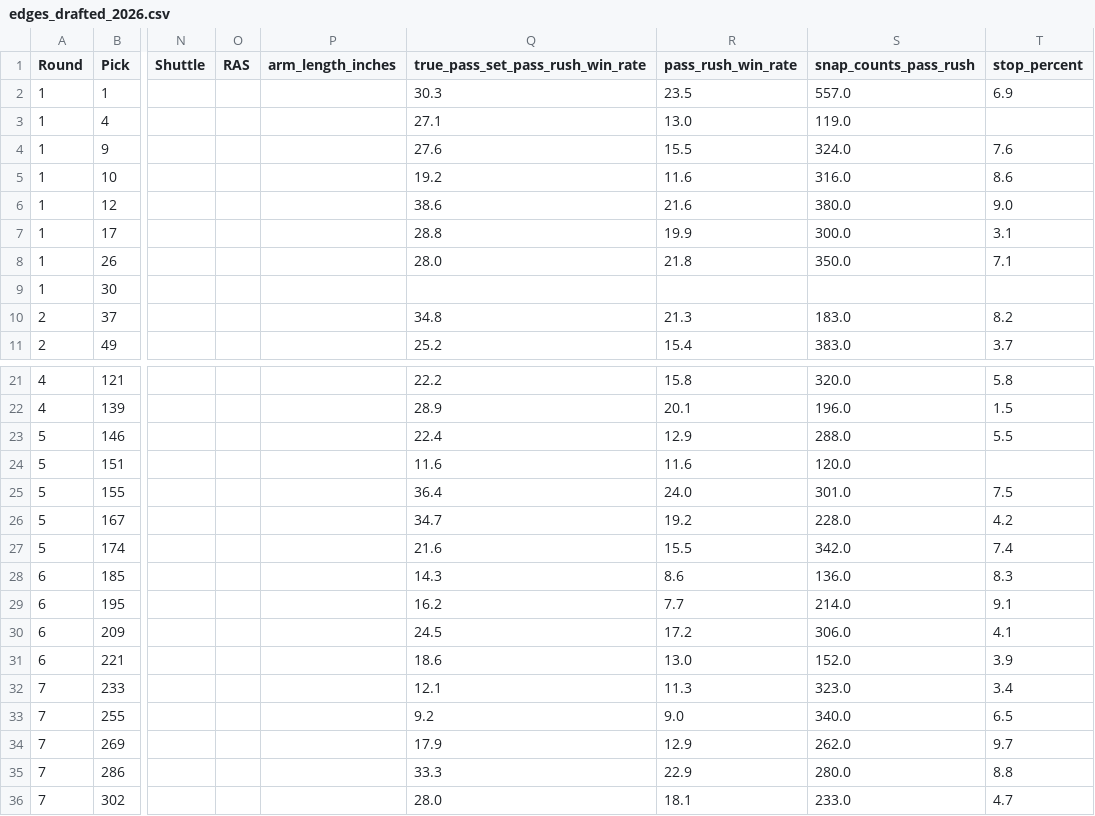
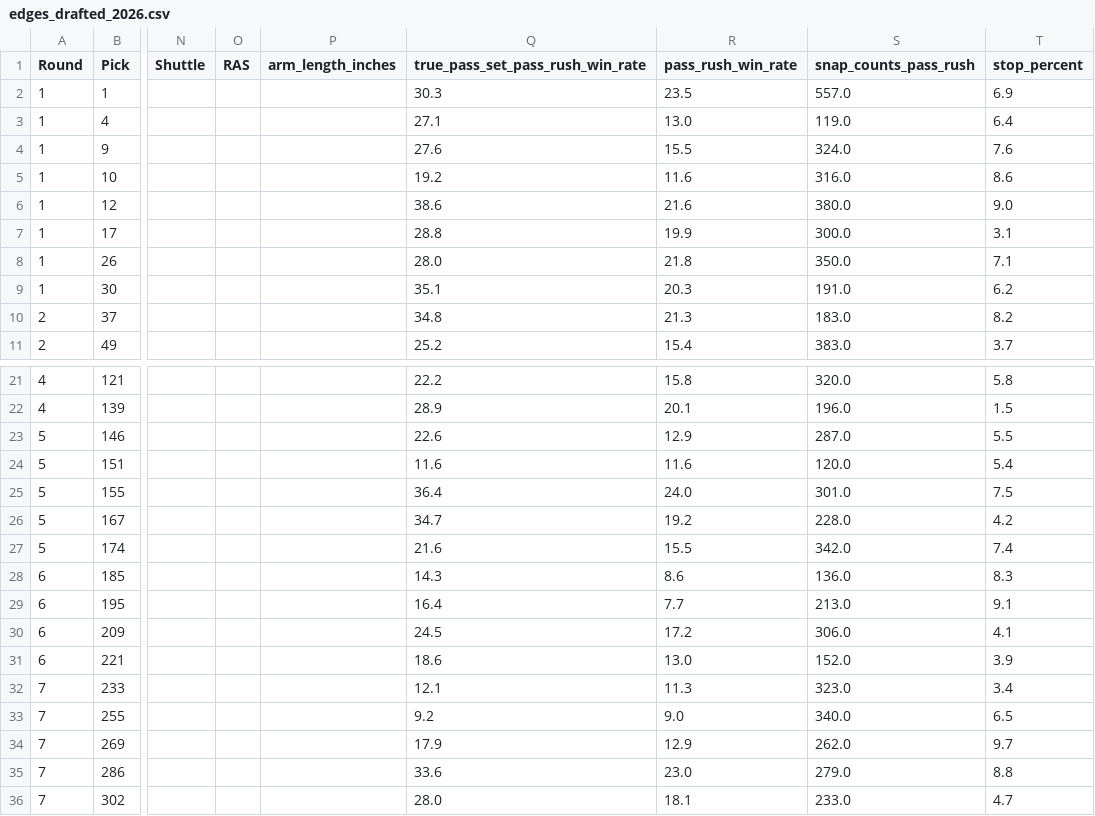
Before and after one commit to greynathan/2026_NFL_Draft, a CSV file: Edges/edges_drafted_2026.csv, drawn as a sheet; only a part is shown, gaps mark what is left out; the diff names each change by its address in the sheet, - before the commit and + after, or states it on an @@ line.

```diff
--- a/Edges/edges_drafted_2026.csv
+++ b/Edges/edges_drafted_2026.csv
-T3 (stop_percent): (empty)
+T3 (stop_percent): 6.4
-Q9 (true_pass_set_pass_rush_win_rate): (empty)
+Q9 (true_pass_set_pass_rush_win_rate): 35.1
-R9 (pass_rush_win_rate): (empty)
+R9 (pass_rush_win_rate): 20.3
-S9 (snap_counts_pass_rush): (empty)
+S9 (snap_counts_pass_rush): 191.0
-T9 (stop_percent): (empty)
+T9 (stop_percent): 6.2
-Q23 (true_pass_set_pass_rush_win_rate): 22.4
+Q23 (true_pass_set_pass_rush_win_rate): 22.6
-S23 (snap_counts_pass_rush): 288.0
+S23 (snap_counts_pass_rush): 287.0
-T24 (stop_percent): (empty)
+T24 (stop_percent): 5.4
-Q29 (true_pass_set_pass_rush_win_rate): 16.2
+Q29 (true_pass_set_pass_rush_win_rate): 16.4
-S29 (snap_counts_pass_rush): 214.0
+S29 (snap_counts_pass_rush): 213.0
-Q35 (true_pass_set_pass_rush_win_rate): 33.3
+Q35 (true_pass_set_pass_rush_win_rate): 33.6
-R35 (pass_rush_win_rate): 22.9
+R35 (pass_rush_win_rate): 23.0
-S35 (snap_counts_pass_rush): 280.0
+S35 (snap_counts_pass_rush): 279.0
```
Also changed, not shown: DT/dt_drafted_2026.csv, data/processed/edge_testing.csv, 9 other files.
